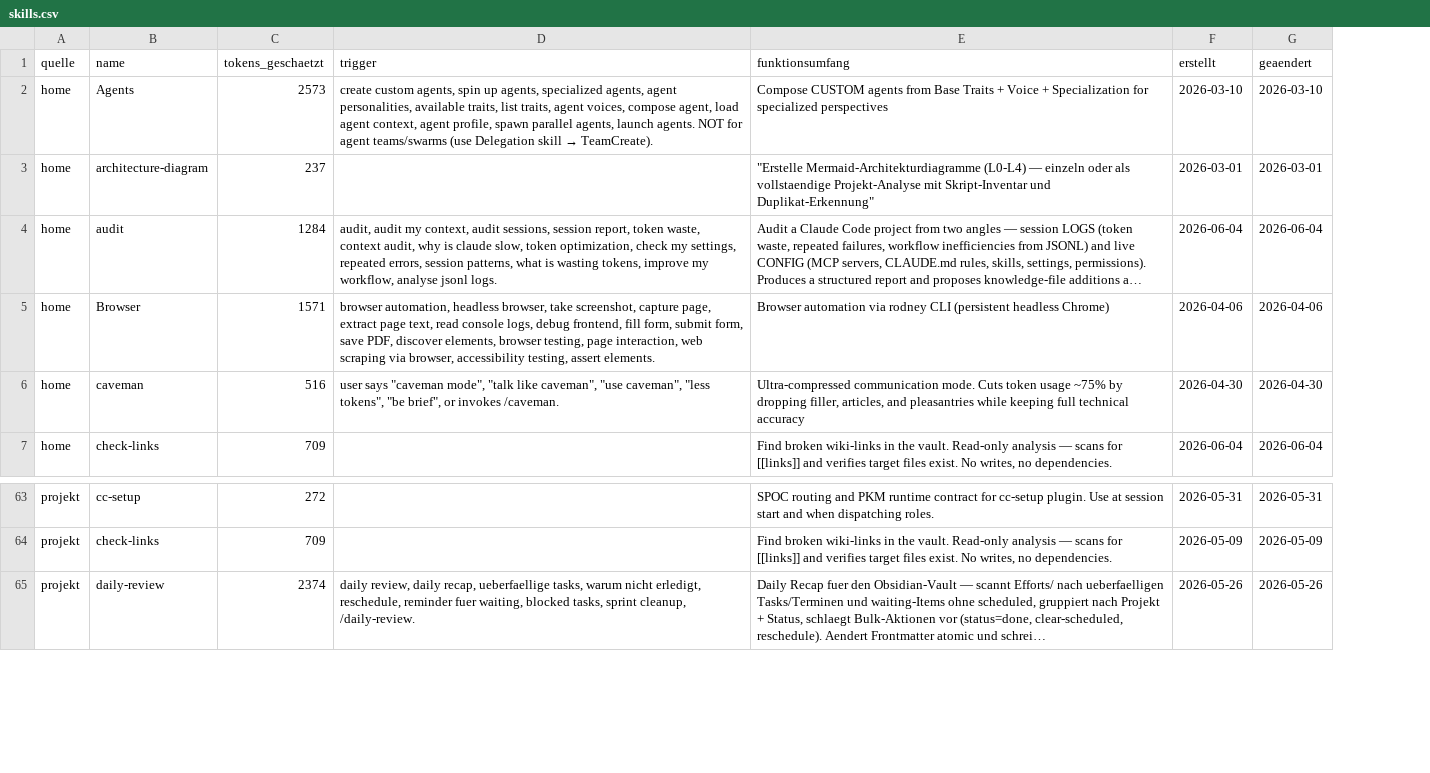
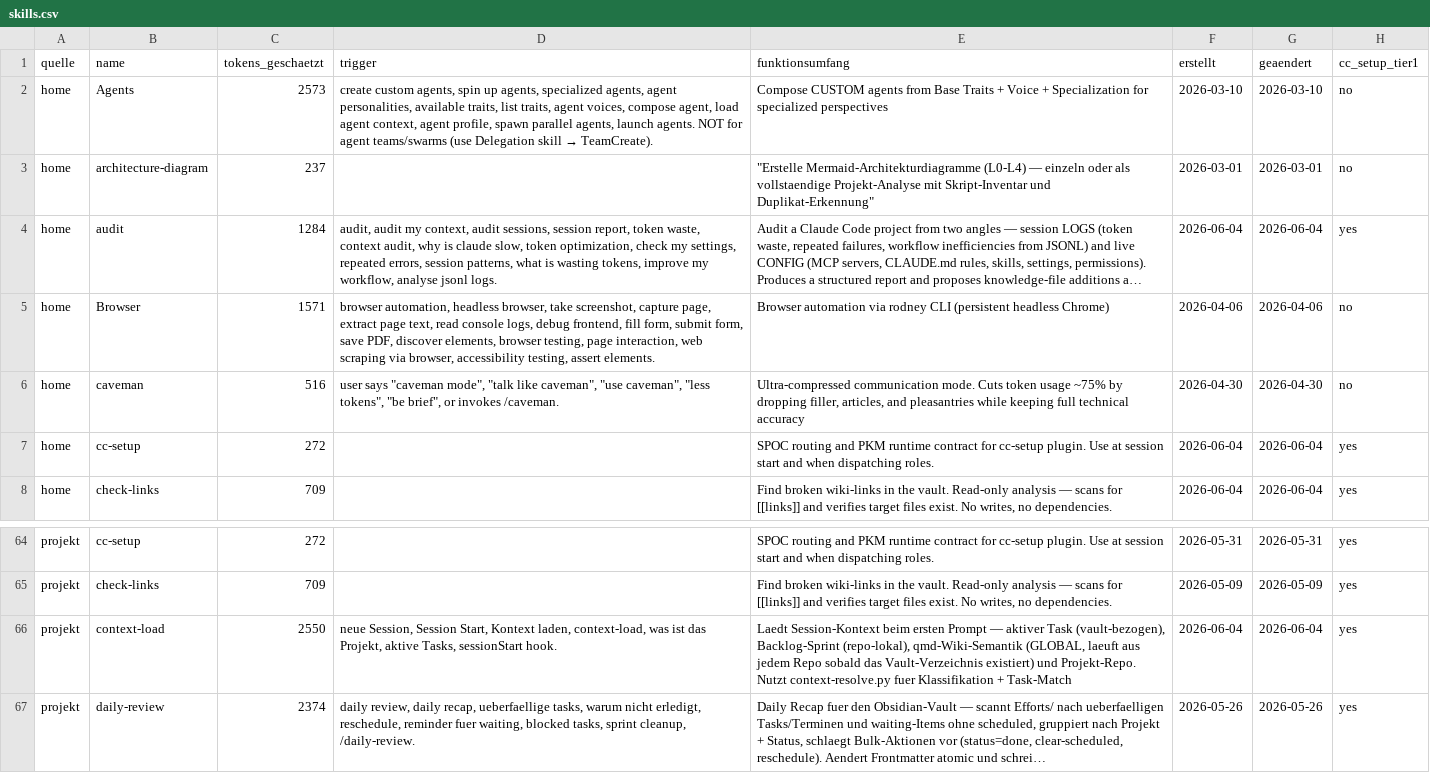
Before and after one commit to DGK-Development/cc-setup, a CSV file: knowledge/skills.csv, drawn as a sheet; only a part is shown, gaps mark what is left out; long unchanged cells end in …; the diff names each change by its address in the sheet, - before the commit and + after, or states it on an @@ line.

Commit message:
docs(ccs-007): refresh skills.csv + BUNDLE-MANIFEST tier-1 marker
skills.csv: cc_setup_tier1-Spalte (12 deployte Skills markiert), home/projekt-
Eintraege fuer cc-setup + context-load ergaenzt. BUNDLE-MANIFEST: audit ergaenzt,
session-init gestrichen (Abgleich mit templates/skills/).

```diff
--- a/knowledge/skills.csv
+++ b/knowledge/skills.csv
+column H (cc_setup_tier1), rows 2-6: no | no | yes | no | no; row 8: yes; rows 64-65: yes | yes; row 67: yes
+row 7: home | cc-setup | 272 |  | SPOC routing and PKM runtime contract for cc-setup plugin. Use at session start and when dispatching roles. | 2026-06-04 | 2026-06-04 | yes
+row 66: projekt | context-load | 2550 | neue Session, Session Start, Kontext laden, context-load, was ist das Projekt, aktive Tasks, sessionStart hook. | Laedt Session-Kontext beim ersten Prompt — aktiver Task (vault-bezogen), Backlog-Sprint (repo-lokal), qmd-Wiki-Semantik (GLOBAL, laeuft aus jedem Repo sobald das Vault-Verzeichnis existiert) und Projekt-Repo. Nutzt context-resolve.py fuer Klassifikation + Task-Match | 2026-06-04 | 2026-06-04 | yes
```
Also changed, not shown: 2 other files.
